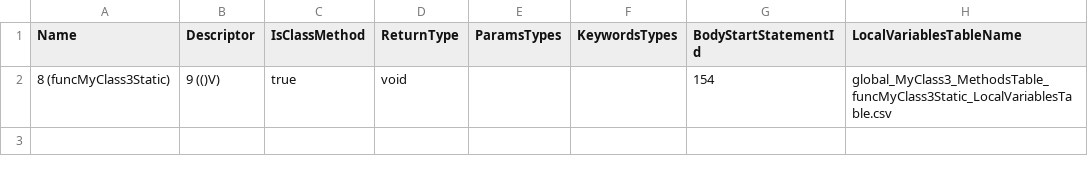
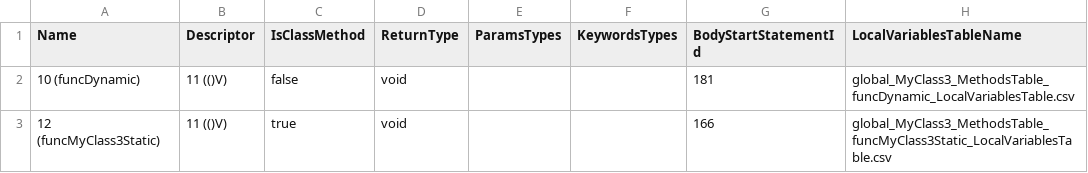
Before and after one commit to Flipty148/objective_c_compiler, a CSV file: project_for_lex.yy.c/out/global_MyClass3_MethodsTable.csv, drawn as a sheet.

```diff
--- a/project_for_lex.yy.c/out/global_MyClass3_MethodsTable.csv
+++ b/project_for_lex.yy.c/out/global_MyClass3_MethodsTable.csv
@@ -1,2 +1,3 @@
 Name;Descriptor;IsClassMethod;ReturnType;ParamsTypes;KeywordsTypes;BodyStartStatementId;LocalVariablesTableName
-8 (funcMyClass3Static);9 (()V);true;void;;;154;global_MyClass3_MethodsTable_funcMyClass3Static_LocalVariablesTable.csv
+10 (funcDynamic);11 (()V);false;void;;;181;global_MyClass3_MethodsTable_funcDynamic_LocalVariablesTable.csv
+12 (funcMyClass3Static);11 (()V);true;void;;;166;global_MyClass3_MethodsTable_funcMyClass3Static_LocalVariablesTable.csv
```
Also changed, not shown: project_for_lex.yy.c/out/global_MyClass3_ConstantsTable.csv, project_for_lex.yy.c/out/global_Myclass_ConstantsTable.csv, 15 other files.
